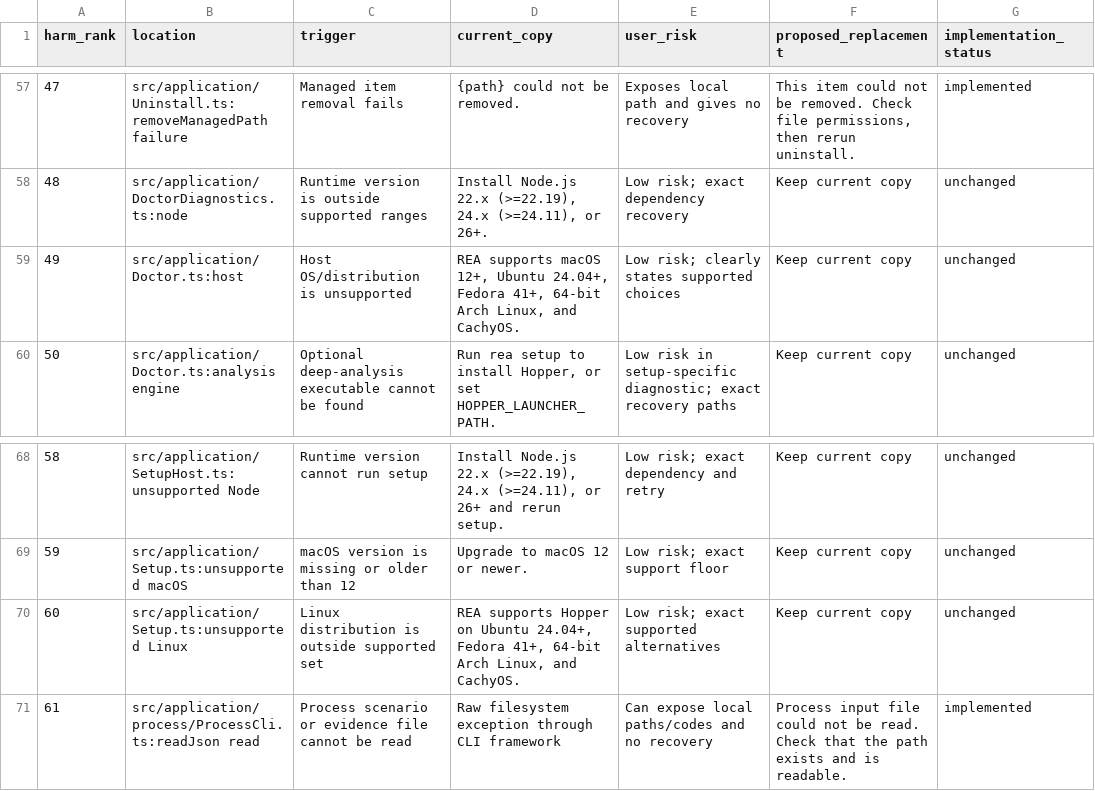
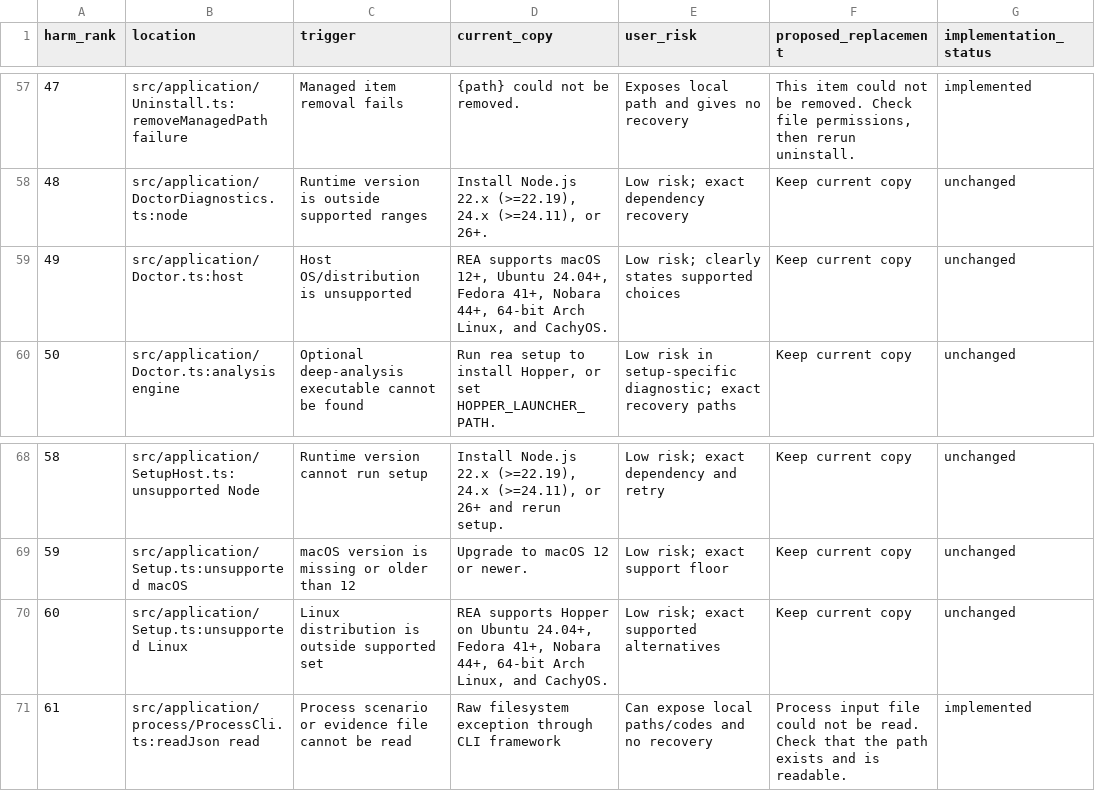
Before and after one commit to Danush-Aries/rea, a CSV file: docs/user-visible-errors.csv, drawn as a sheet; only a part is shown, gaps mark what is left out; the diff names each change by its address in the sheet, - before the commit and + after, or states it on an @@ line.

Commit message:
fix(setup): recognize supported Nobara hosts

```diff
--- a/docs/user-visible-errors.csv
+++ b/docs/user-visible-errors.csv
-D59 (current_copy): …Fedora 41+, 64-bit Arch…
+D59 (current_copy): …Fedora 41+, Nobara 44+, 64-bit Arch…
-D70 (current_copy): …Fedora 41+, 64-bit Arch…
+D70 (current_copy): …Fedora 41+, Nobara 44+, 64-bit Arch…
```
Also changed, not shown: 5 other files.
